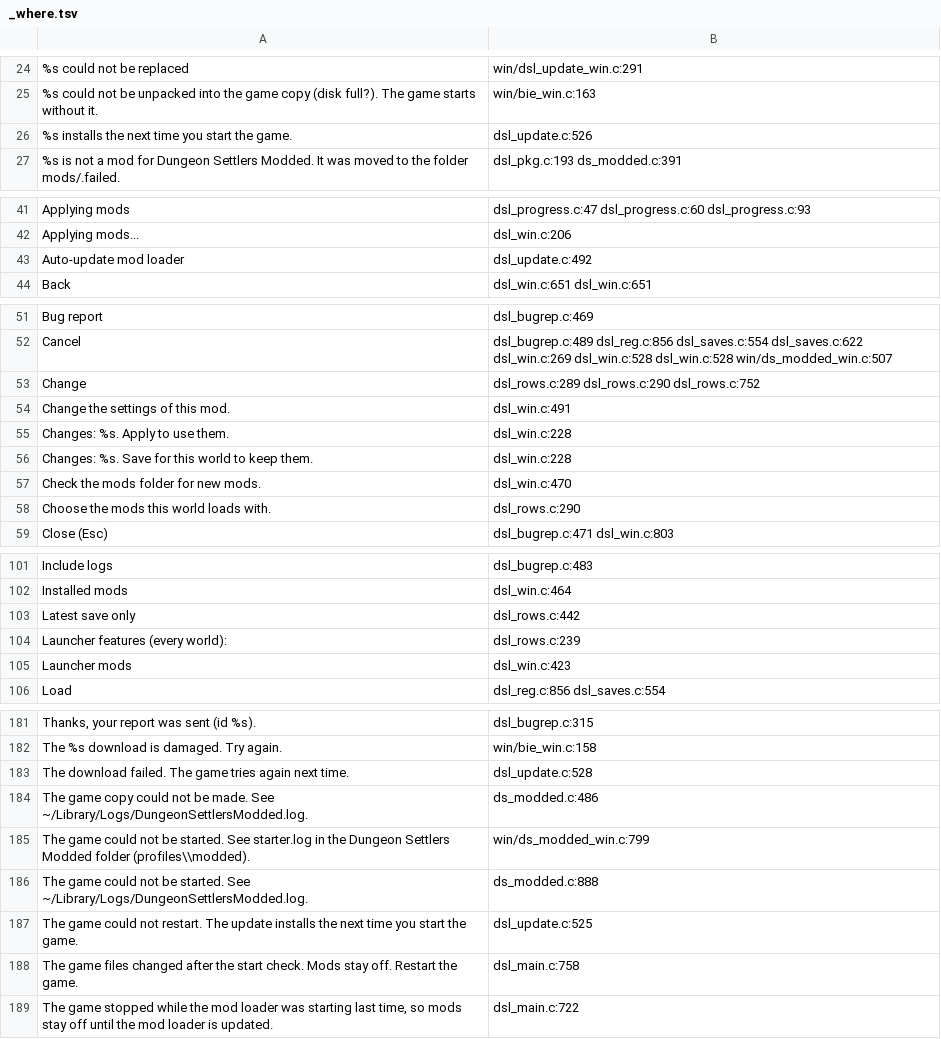
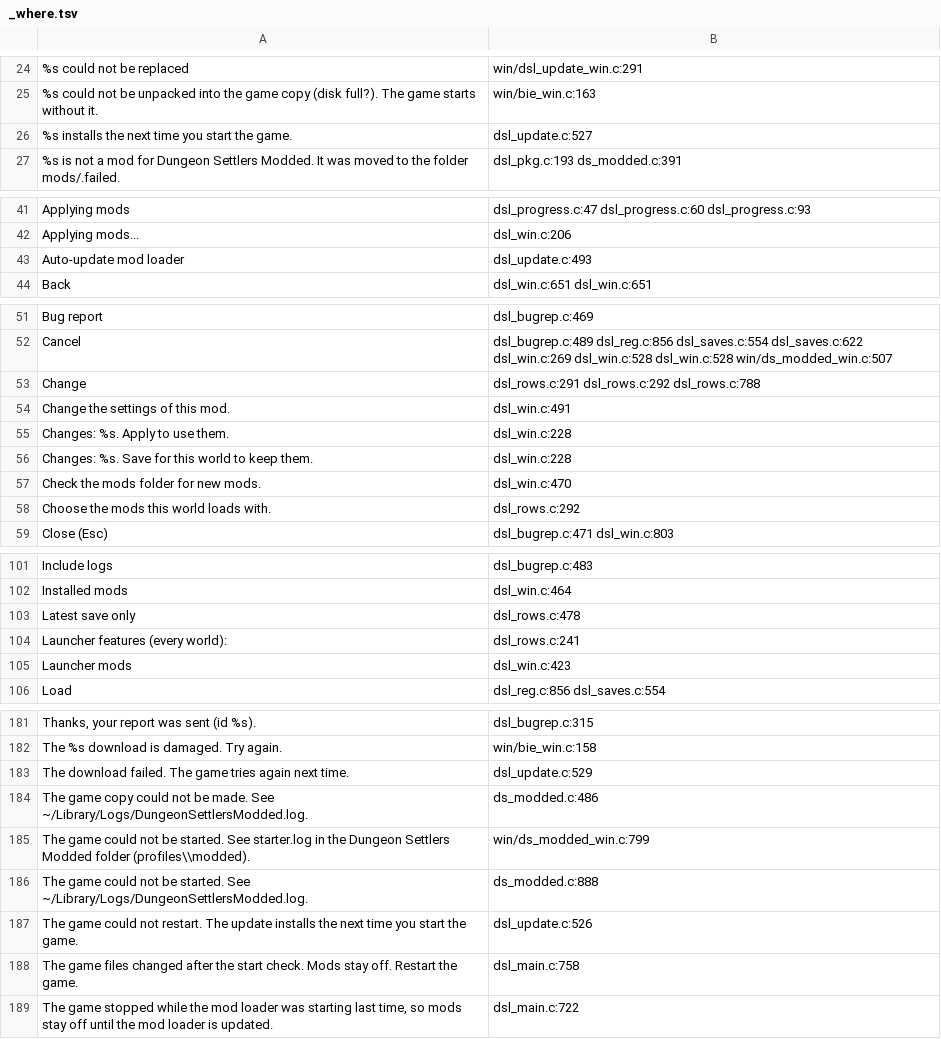
Before and after one commit to AmfiLogos/ds_modloader, a TSV file: loader/lang/_where.tsv, drawn as a sheet; only a part is shown, gaps mark what is left out; the diff covers the shown part only.

```diff
--- a/loader/lang/_where.tsv
+++ b/loader/lang/_where.tsv
@@ -25,3 +25,3 @@
 "%s could not be unpacked into the game copy (disk full?). The game starts without it."	win/bie_win.c:163
-"%s installs the next time you start the game."	dsl_update.c:526
+"%s installs the next time you start the game."	dsl_update.c:527
 "%s is not a mod for Dungeon Settlers Modded. It was moved to the folder mods/.failed."	dsl_pkg.c:193 ds_modded.c:391
@@ -42,3 +42,3 @@
 "Applying mods..."	dsl_win.c:206
-"Auto-update mod loader"	dsl_update.c:492
+"Auto-update mod loader"	dsl_update.c:493
 "Back"	dsl_win.c:651 dsl_win.c:651
@@ -52,3 +52,3 @@
 "Cancel"	dsl_bugrep.c:489 dsl_reg.c:856 dsl_saves.c:554 dsl_saves.c:622 dsl_win.c:269 dsl_win.c:528 dsl_win.c:528 win/ds_modded_win.c:507
-"Change"	dsl_rows.c:289 dsl_rows.c:290 dsl_rows.c:752
+"Change"	dsl_rows.c:291 dsl_rows.c:292 dsl_rows.c:788
 "Change the settings of this mod."	dsl_win.c:491
@@ -57,3 +57,3 @@
 "Check the mods folder for new mods."	dsl_win.c:470
-"Choose the mods this world loads with."	dsl_rows.c:290
+"Choose the mods this world loads with."	dsl_rows.c:292
 "Close (Esc)"	dsl_bugrep.c:471 dsl_win.c:803
@@ -102,4 +102,4 @@
 "Installed mods"	dsl_win.c:464
-"Latest save only"	dsl_rows.c:442
-"Launcher features (every world):"	dsl_rows.c:239
+"Latest save only"	dsl_rows.c:478
+"Launcher features (every world):"	dsl_rows.c:241
 "Launcher mods"	dsl_win.c:423
@@ -182,3 +182,3 @@
 "The %s download is damaged. Try again."	win/bie_win.c:158
-"The download failed. The game tries again next time."	dsl_update.c:528
+"The download failed. The game tries again next time."	dsl_update.c:529
 "The game copy could not be made. See ~/Library/Logs/DungeonSettlersModded.log."	ds_modded.c:486
@@ -186,3 +186,3 @@
 "The game could not be started. See ~/Library/Logs/DungeonSettlersModded.log."	ds_modded.c:888
-"The game could not restart. The update installs the next time you start the game."	dsl_update.c:525
+"The game could not restart. The update installs the next time you start the game."	dsl_update.c:526
 "The game files changed after the start check. Mods stay off. Restart the game."	dsl_main.c:758
```
Also changed, not shown: 30 edited cells elsewhere in this file.
